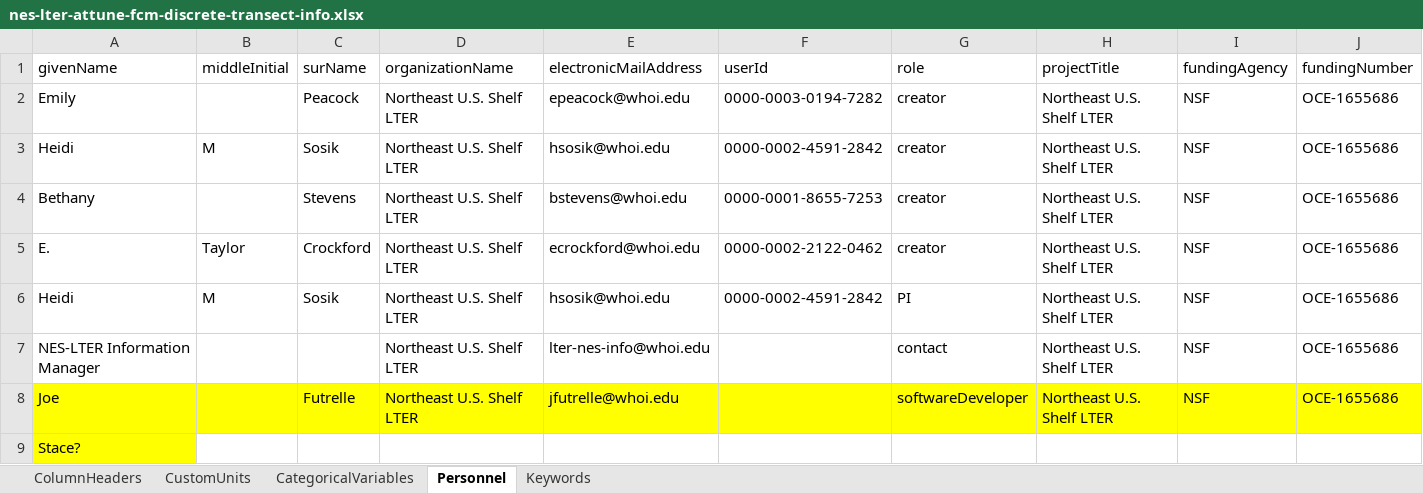
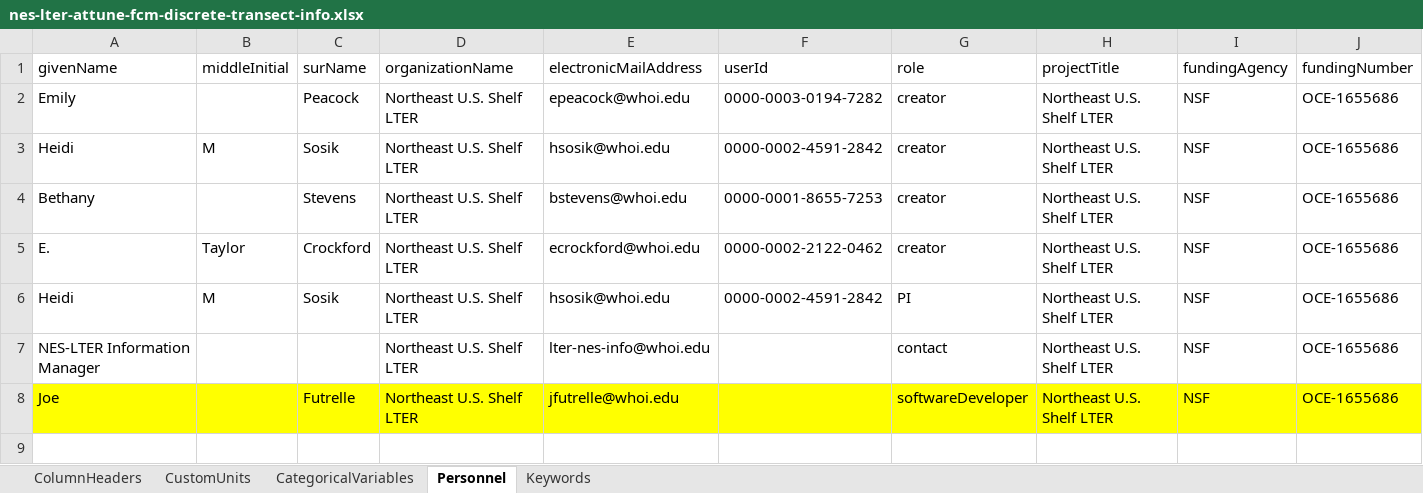
Before and after one commit to WHOIGit/nes-lter-attune-discrete, an Excel workbook: nes-lter-attune-fcm-discrete-transect-info.xlsx, sheet Personnel, drawn as a sheet; values as stored, in another font and other column widths than the file's, no borders; the diff names each change by its address in the sheet, - before the commit and + after, or states it on an @@ line.

Commit message:
Add files via upload
updated personnel, salinity variable, bacteria def.
keywords - added bacterial abundance, removed continuous
Used VS studio to make edits in csv viewer hopefully will keep tracking changes on this uploaded file using web browser

```diff
--- a/nes-lter-attune-fcm-discrete-transect-info.xlsx (sheet Personnel)
+++ b/nes-lter-attune-fcm-discrete-transect-info.xlsx (sheet Personnel)
-row 9: Stace?
```
Also changed, not shown: sheet Keywords, sheet ColumnHeaders.
